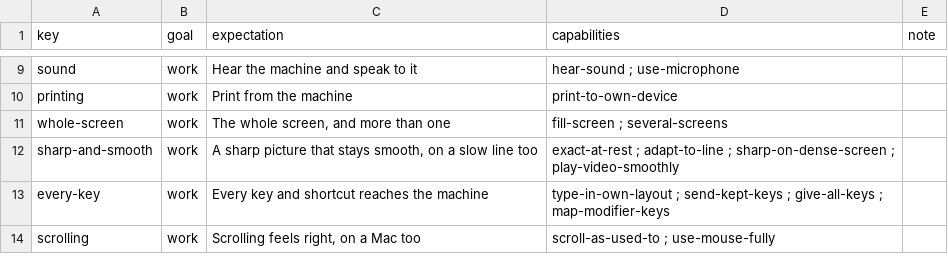
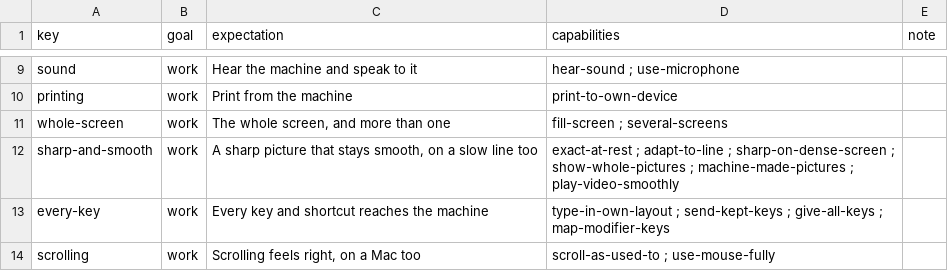
Before and after one commit to nalet/away, a CSV file: spec/capabilities/expectations.csv, drawn as a sheet; only a part is shown, gaps mark what is left out.

```diff
--- a/spec/capabilities/expectations.csv
+++ b/spec/capabilities/expectations.csv
@@ -11,3 +11,3 @@ printing,work,Print from the machine,print-to-own-device,
 whole-screen,work,"The whole screen, and more than one",fill-screen ; several-screens,
-sharp-and-smooth,work,"A sharp picture that stays smooth, on a slow line too",exact-at-rest ; adapt-to-line ; sharp-on-dense-screen ; play-video-smoothly,
+sharp-and-smooth,work,"A sharp picture that stays smooth, on a slow line too",exact-at-rest ; adapt-to-line ; sharp-on-dense-screen ; show-whole-pictures ; machine-made-pictures ; play-video-smoothly,
 every-key,work,Every key and shortcut reaches the machine,type-in-own-layout ; send-kept-keys ; give-all-keys ; map-modifier-keys,
```
Also changed, not shown: spec/architecture/decisions.csv, spec/capabilities/capabilities.csv, 10 other files.
